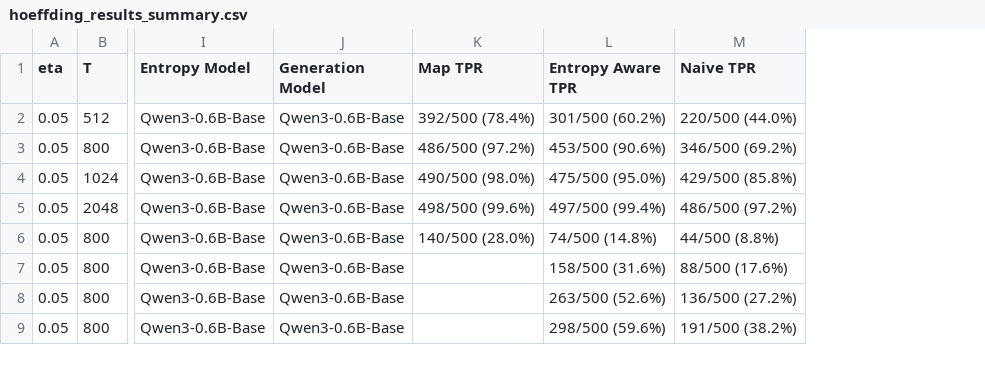
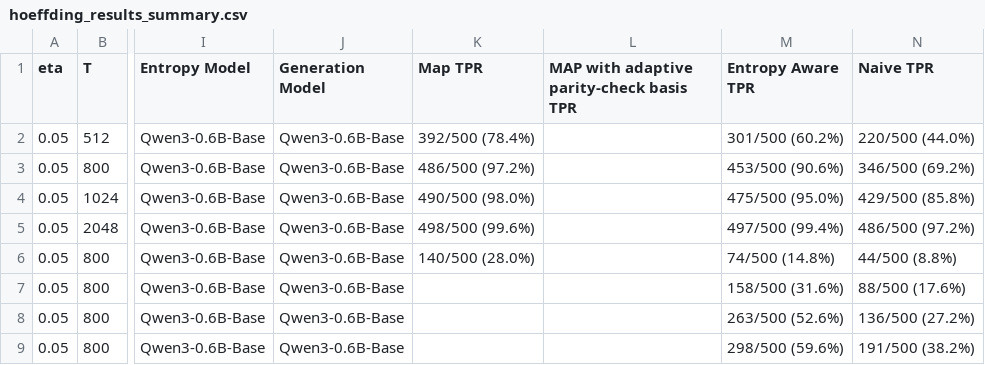
Before and after one commit to Anurag461/Pseudorandom-Code-Watermark, a CSV file: hoeffding_results_summary.csv, drawn as a sheet; only a part is shown, gaps mark what is left out; the diff names each change by its address in the sheet, - before the commit and + after, or states it on an @@ line.

Commit message:
Add adaptive parity-basis MAP results

```diff
--- a/hoeffding_results_summary.csv
+++ b/hoeffding_results_summary.csv
+column L, row 1: MAP with adaptive parity-check basis TPR
```
